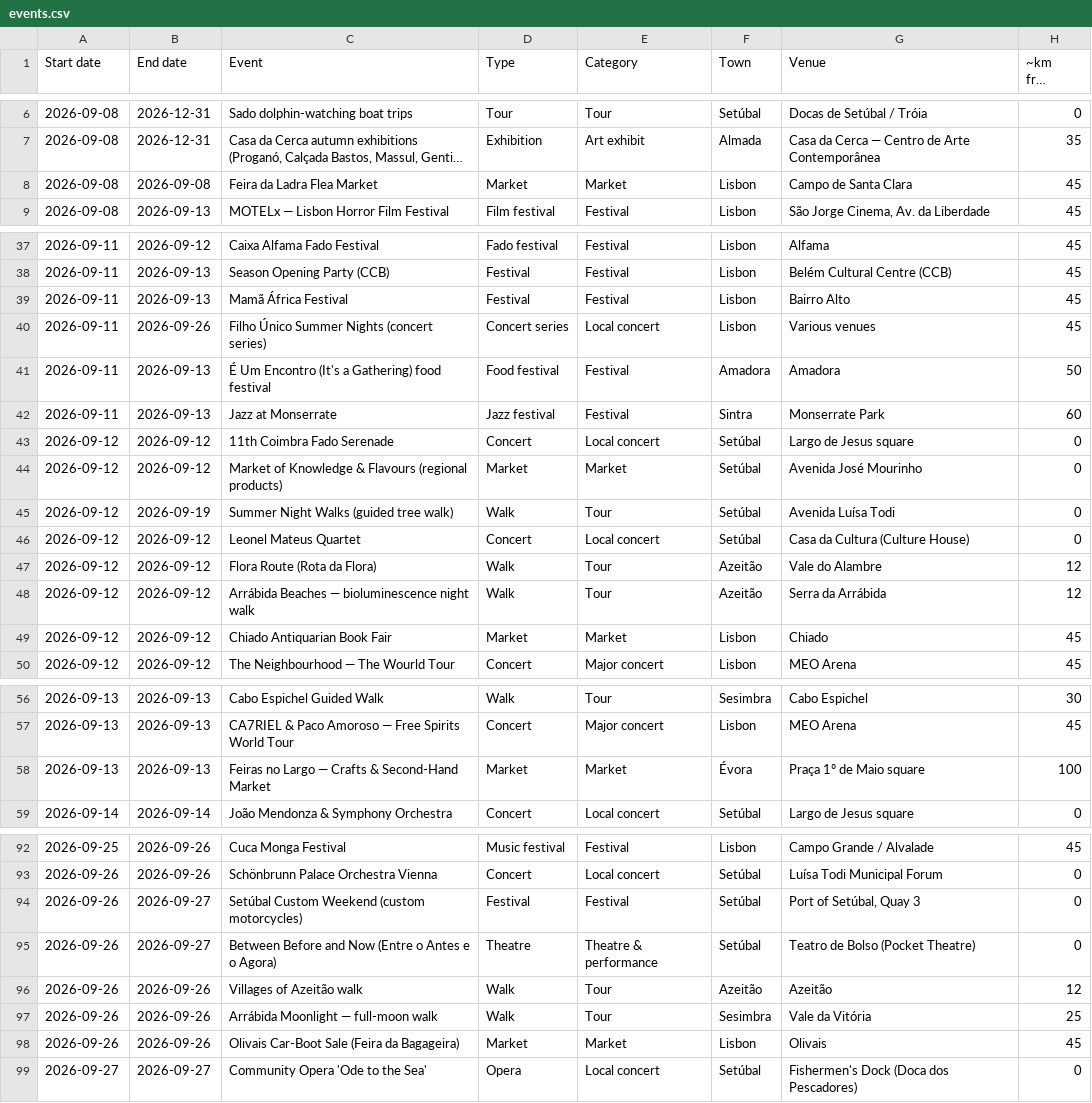
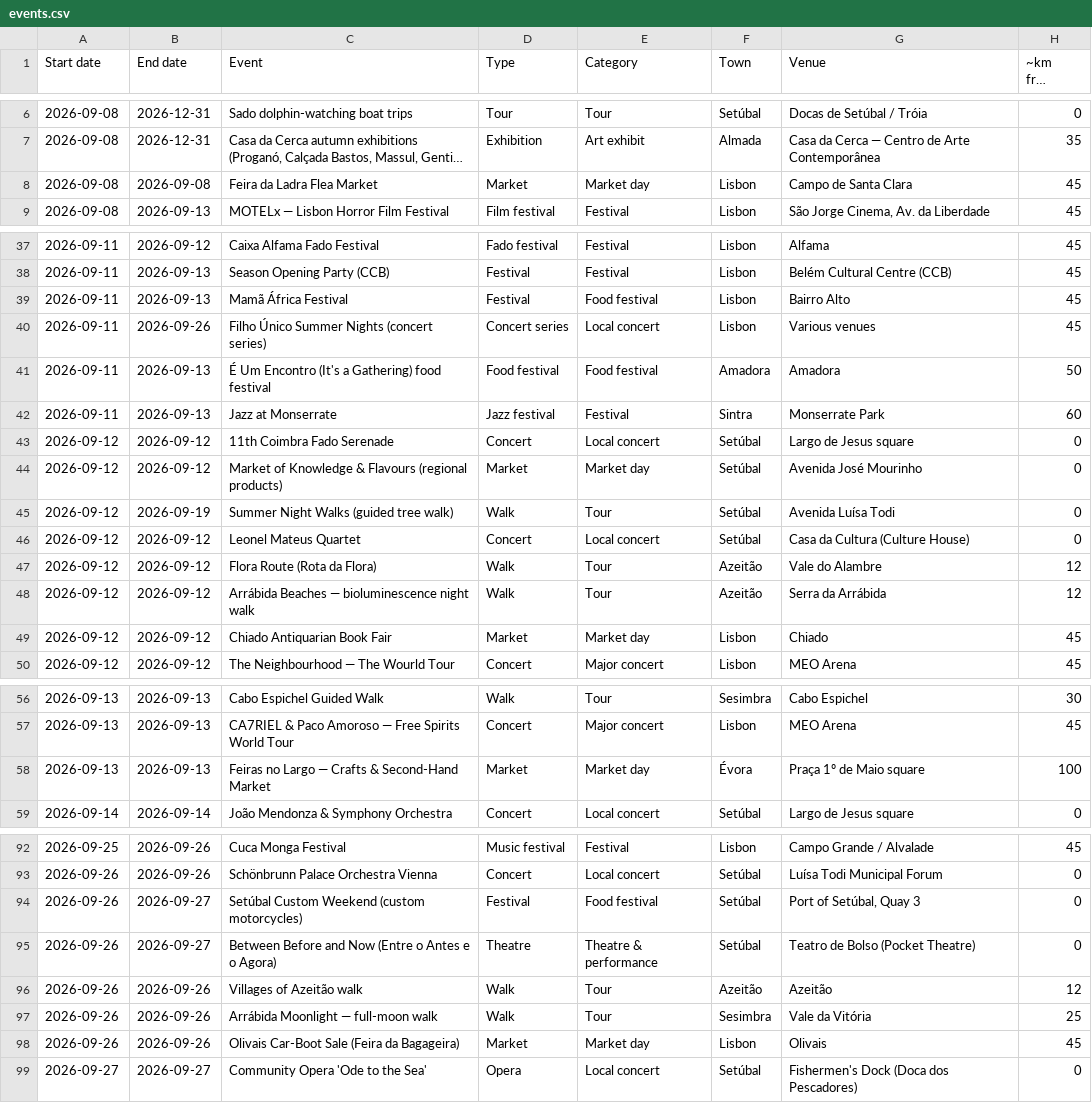
Before and after one commit to robtheriver72/borasetubal, a CSV file: events.csv, drawn as a sheet; only a part is shown, gaps mark what is left out; long unchanged cells end in …; the diff names each change by its address in the sheet, - before the commit and + after, or states it on an @@ line.

```diff
--- a/events.csv
+++ b/events.csv
-E8 (Category): Market
+E8 (Category): Market day
-E39 (Category): Festival
+E39 (Category): Food festival
-E41 (Category): Festival
+E41 (Category): Food festival
-E44 (Category): Market
+E44 (Category): Market day
-E49 (Category): Market
+E49 (Category): Market day
-E58 (Category): Market
+E58 (Category): Market day
-E94 (Category): Festival
+E94 (Category): Food festival
-E98 (Category): Market
+E98 (Category): Market day
```
Also changed, not shown: 2 other files.
